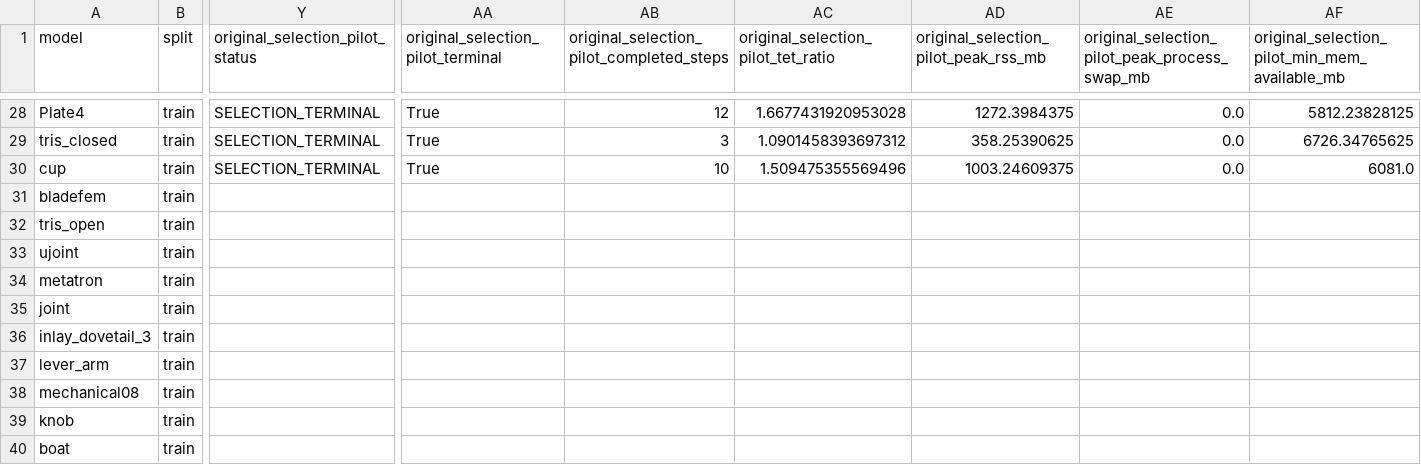
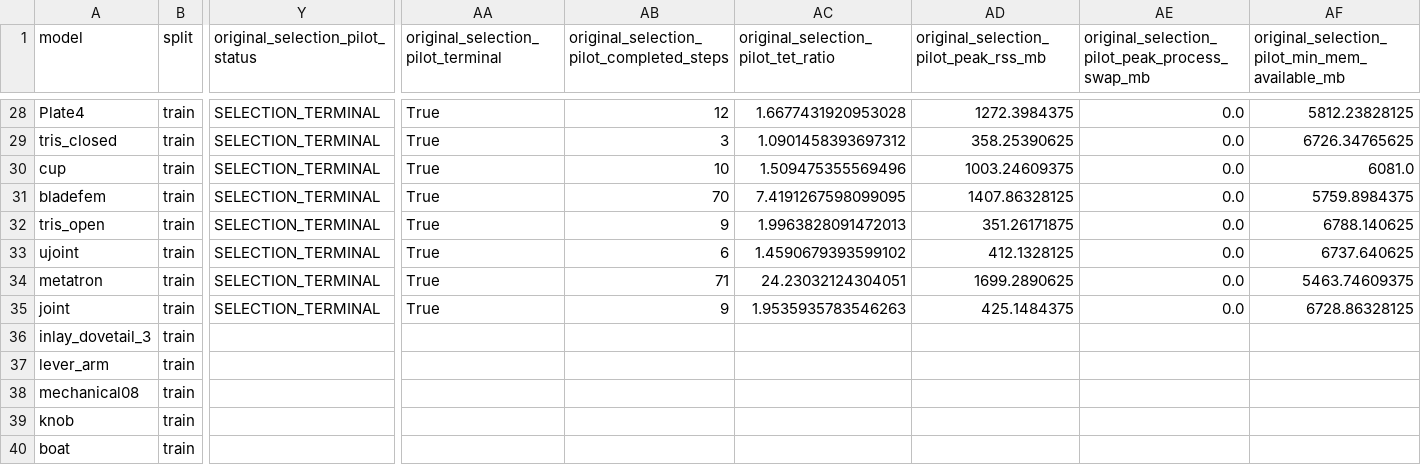
Before and after one commit to yangjingkun321-lab/loopycuts-rl, a CSV file: data/manifests/train_resource_profile_v1.csv, drawn as a sheet; only a part is shown, gaps mark what is left out; the diff names each change by its address in the sheet, - before the commit and + after, or states it on an @@ line.

Commit message:
Update Original stratum 5 baselines and stratum 6 pilots

```diff
--- a/data/manifests/train_resource_profile_v1.csv
+++ b/data/manifests/train_resource_profile_v1.csv
-Y31:Y35 (original_selection_pilot_status): (empty)
+Y31:Y35 (original_selection_pilot_status): SELECTION_TERMINAL
-AA31:AA35: (empty)
+AA31:AA35: True
-AB31: (empty)
+AB31: 70
-AC31: (empty)
+AC31: 7.4191267598099095
-AD31: (empty)
+AD31: 1407.86328125
-AE31:AE35: (empty)
+AE31:AE35: 0.0
-AF31: (empty)
+AF31: 5759.8984375
-AB32: (empty)
+AB32: 9
-AC32: (empty)
+AC32: 1.9963828091472013
-AD32: (empty)
+AD32: 351.26171875
-AF32: (empty)
+AF32: 6788.140625
-AB33: (empty)
+AB33: 6
-AC33: (empty)
+AC33: 1.4590679393599102
-AD33: (empty)
+AD33: 412.1328125
-AF33: (empty)
+AF33: 6737.640625
-AB34: (empty)
+AB34: 71
-AC34: (empty)
+AC34: 24.23032124304051
-AD34: (empty)
+AD34: 1699.2890625
-AF34: (empty)
+AF34: 5463.74609375
-AB35: (empty)
+AB35: 9
-AC35: (empty)
+AC35: 1.9535935783546263
-AD35: (empty)
+AD35: 425.1484375
-AF35: (empty)
+AF35: 6728.86328125
```
